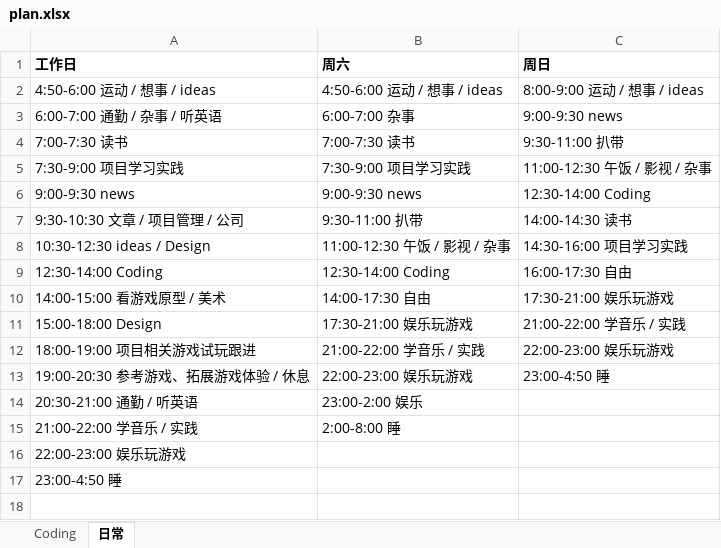
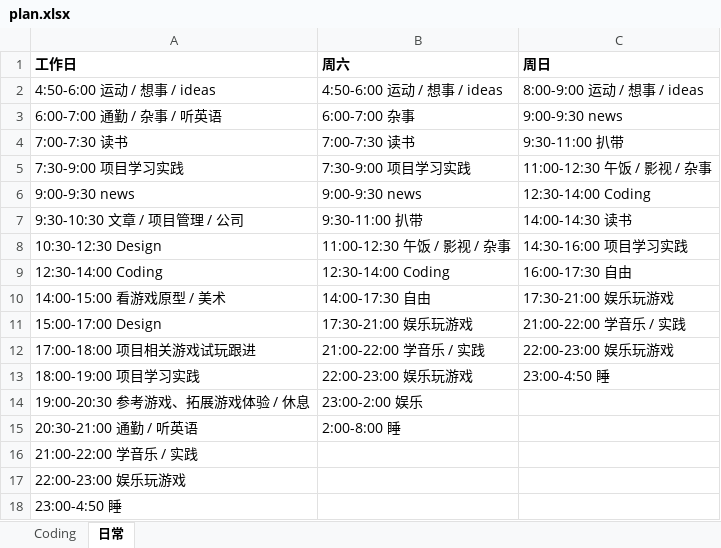
Before and after one commit to Gaolbirdy/Lab, an Excel workbook: plan.xlsx, sheet 日常, drawn as a sheet; values as stored, in another font and other column widths than the file's, no borders; addresses are those after the commit; the diff names each change by its address in the sheet, - before the commit and + after, or states it on an @@ line.

Commit message:
commit

```diff
--- a/plan.xlsx (sheet 日常)
+++ b/plan.xlsx (sheet 日常)
-A8 (工作日): 10:30-12:30 ideas / Design
+A8 (工作日): 10:30-12:30 Design
-A11 (工作日): 15:00-18:00 Design
+A11 (工作日): 15:00-17:00 Design
-A12 (工作日): 18:00-19:00 项目相关游戏试玩跟进
+A12 (工作日): 17:00-18:00 项目相关游戏试玩跟进
+row 13: 18:00-19:00 项目学习实践 | 22:00-23:00 娱乐玩游戏 | 23:00-4:50 睡
-B14 (周六): 22:00-23:00 娱乐玩游戏
+B14 (周六): 23:00-2:00 娱乐
-C14 (周日): 23:00-4:50 睡
+C14 (周日): (empty)
-B15 (周六): 23:00-2:00 娱乐
+B15 (周六): 2:00-8:00 睡
-B16 (周六): 2:00-8:00 睡
+B16 (周六): (empty)
```
